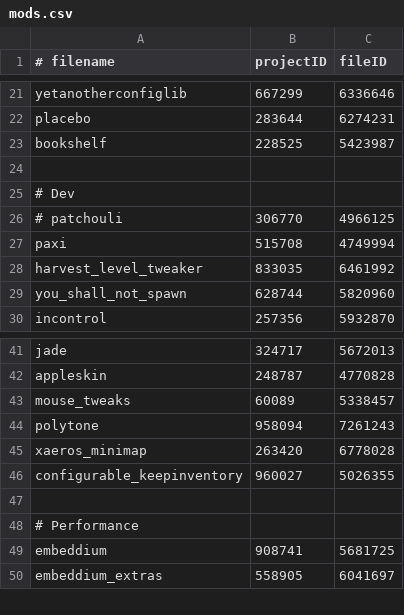
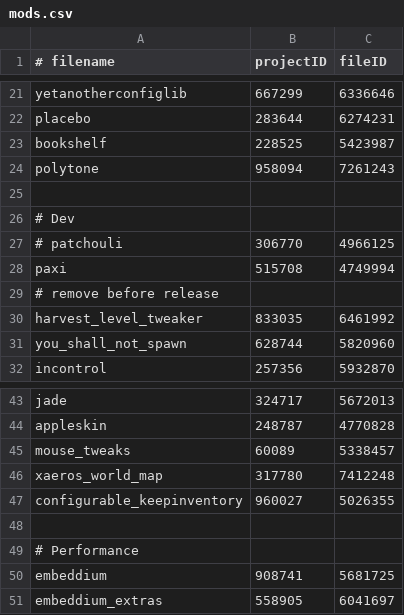
Before and after one commit to Eclipse-Ilx/Abyssal-Descent, a CSV file: mods.csv, drawn as a sheet; only a part is shown, gaps mark what is left out.

Commit message:
change: reorg mods + replace minimap -> world_map

```diff
--- a/mods.csv
+++ b/mods.csv
@@ -23,2 +23,3 @@ placebo,283644,6274231
 bookshelf,228525,5423987
+polytone,958094,7261243
 
@@ -27,2 +28,3 @@ bookshelf,228525,5423987
 paxi,515708,4749994
+# remove before release
 harvest_level_tweaker,833035,6461992
@@ -43,4 +45,3 @@ appleskin,248787,4770828
 mouse_tweaks,60089,5338457
-polytone,958094,7261243
-xaeros_minimap,263420,6778028
+xaeros_world_map,317780,7412248
 configurable_keepinventory,960027,5026355
```
